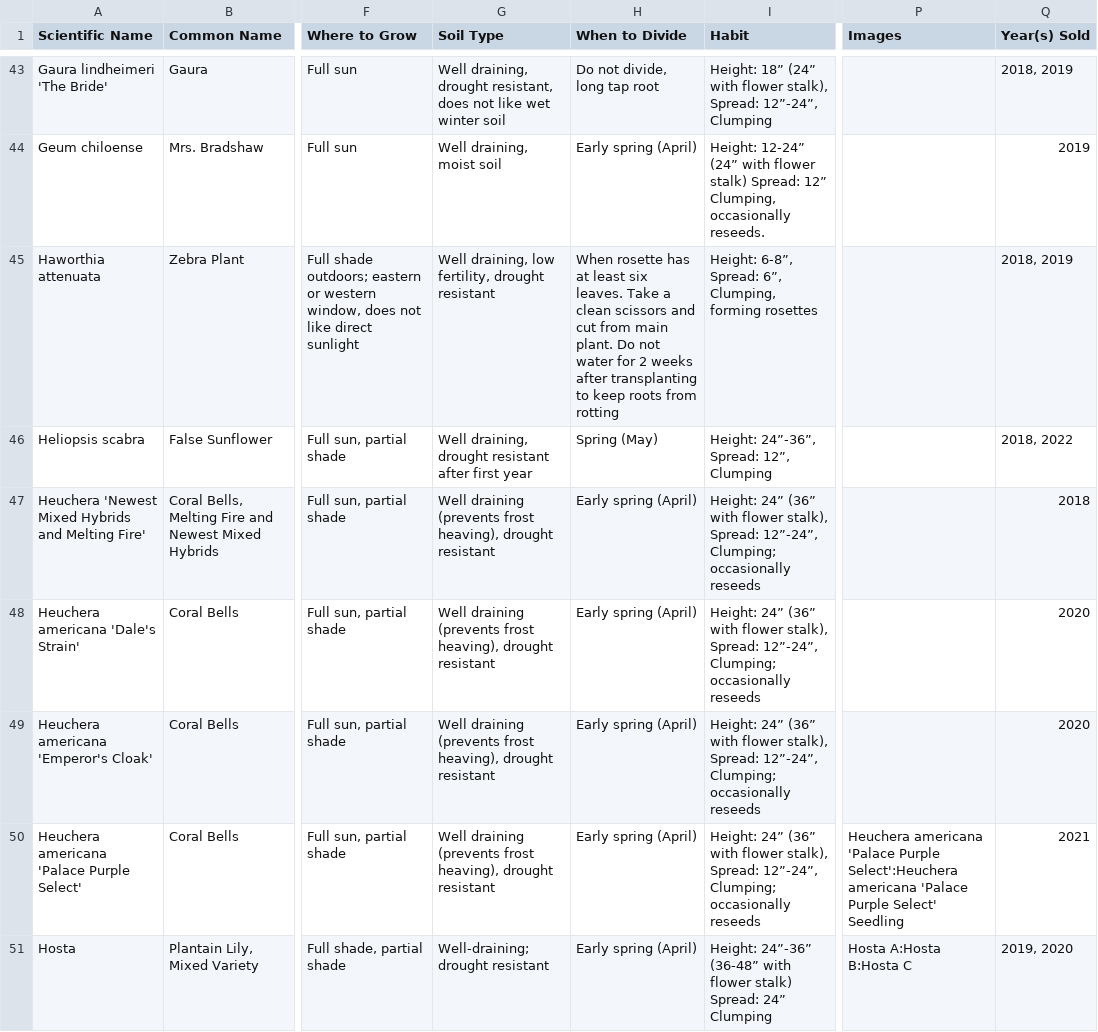
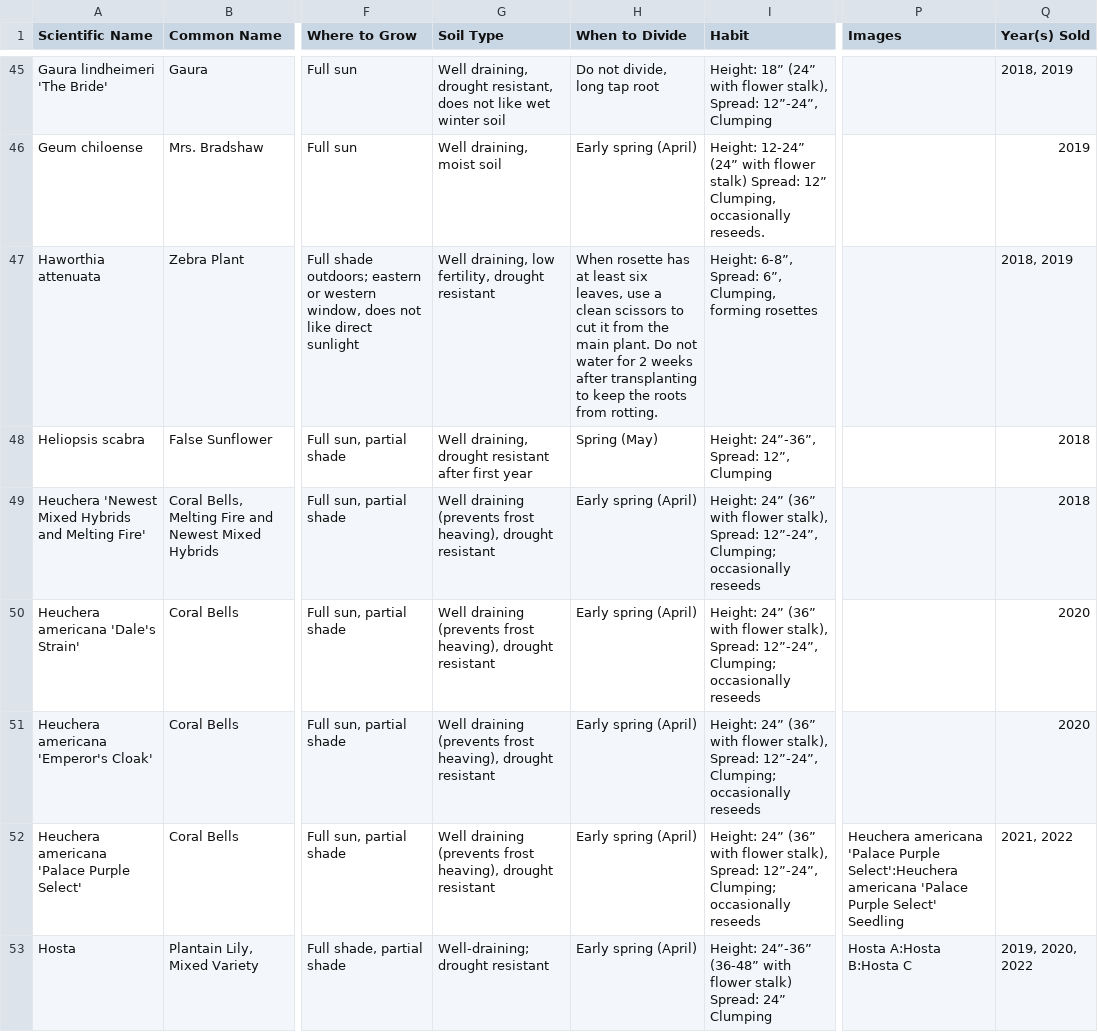
Before and after one commit to alfilo/flutterby, a CSV file: plants.csv, drawn as a sheet; only a part is shown, gaps mark what is left out; addresses are those after the commit; the diff covers the shown part only; the diff names each change by its address in the sheet, - before the commit and + after, or states it on an @@ line.

Commit message:
Update content and images for this year's sale

```diff
--- a/plants.csv
+++ b/plants.csv
-H47 (When to Divide): …least six leaves. Take a clean scissors and cut from main plant. Do not water for 2 weeks after transplanting to keep roots from rotting
+H47 (When to Divide): …least six leaves, use a clean scissors to cut it from the main plant. Do not water for 2 weeks after transplanting to keep the roots from rotting.
-Q48 (Year(s) Sold): 2018, 2022
+Q48 (Year(s) Sold): 2018
-Q52 (Year(s) Sold): 2021
+Q52 (Year(s) Sold): 2021, 2022
-Q53 (Year(s) Sold): 2019, 2020
+Q53 (Year(s) Sold): 2019, 2020, 2022
```
Also changed, not shown: 4 added rows and 34 edited cells elsewhere in this file, 4 other files.
